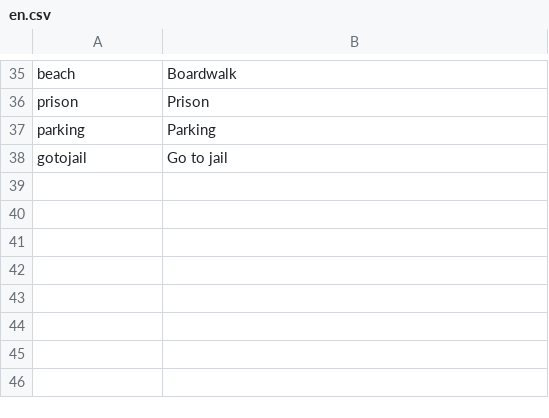
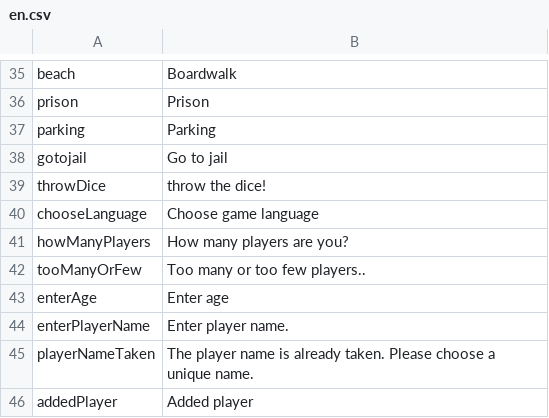
Before and after one commit to Magnusrk/CDIO3, a CSV file: src/main/resources/LanguagePacks/en.csv, drawn as a sheet; only a part is shown, gaps mark what is left out; the diff names each change by its address in the sheet, - before the commit and + after, or states it on an @@ line.

Commit message:
- Implemented Language in MonopolyGUI. - Added danish and english translations

```diff
--- a/src/main/resources/LanguagePacks/en.csv
+++ b/src/main/resources/LanguagePacks/en.csv
+row 39: throwDice | throw the dice!
+row 40: chooseLanguage | Choose game language
+row 41: howManyPlayers | How many players are you?
+row 42: tooManyOrFew | Too many or too few players..
+row 43: enterAge | Enter age
+row 44: enterPlayerName | Enter player name.
+row 45: playerNameTaken | The player name is already taken. Please choose a unique name.
+row 46: addedPlayer | Added player
```
Also changed, not shown: src/main/resources/LanguagePacks/da.csv, 1 other file.
